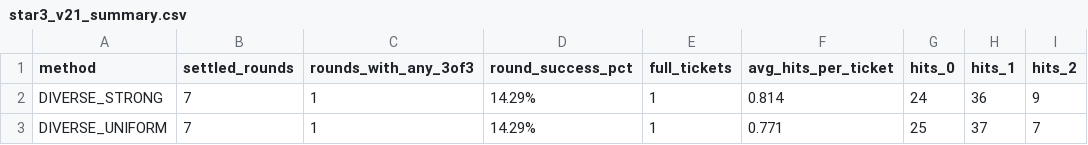
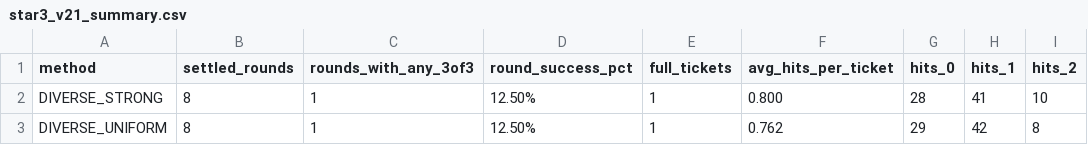
Before and after one commit to poiulkjmny0005-art/bingo-a-plus-signal, a CSV file: star3_v21_summary.csv, drawn as a sheet; only a part is shown; the diff names each change by its address in the sheet, - before the commit and + after, or states it on an @@ line.

```diff
--- a/star3_v21_summary.csv
+++ b/star3_v21_summary.csv
-B2:B3 (settled_rounds): 7
+B2:B3 (settled_rounds): 8
-D2:D3 (round_success_pct): 14.29%
+D2:D3 (round_success_pct): 12.50%
-F2 (avg_hits_per_ticket): 0.814
+F2 (avg_hits_per_ticket): 0.800
-G2 (hits_0): 24
+G2 (hits_0): 28
-H2 (hits_1): 36
+H2 (hits_1): 41
-I2 (hits_2): 9
+I2 (hits_2): 10
-F3 (avg_hits_per_ticket): 0.771
+F3 (avg_hits_per_ticket): 0.762
-G3 (hits_0): 25
+G3 (hits_0): 29
-H3 (hits_1): 37
+H3 (hits_1): 42
-I3 (hits_2): 7
+I3 (hits_2): 8
```
Also changed, not shown: star3_v21_forward_report.csv, 1 other file.
